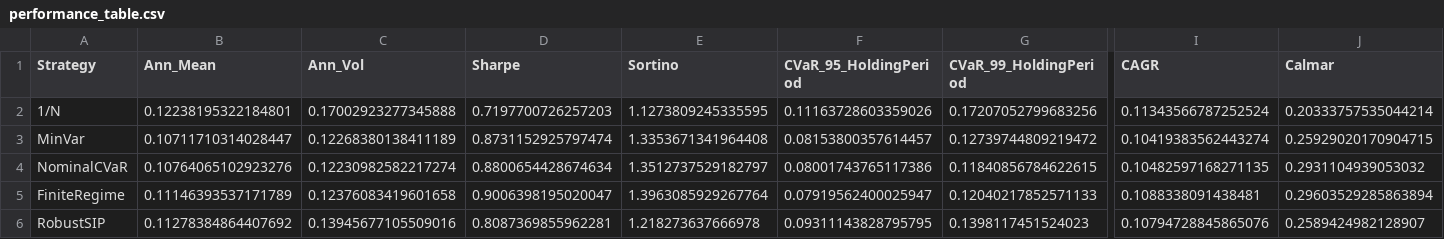
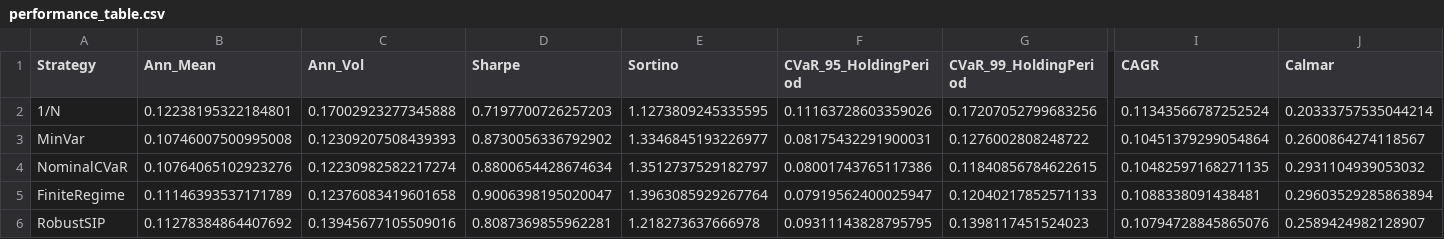
Before and after one commit to MadBezoui/Robust-SIP-Portfolio, a CSV file: results/performance_table.csv, drawn as a sheet; only a part is shown, gaps mark what is left out; the diff covers the shown part only; the diff names each change by its address in the sheet, - before the commit and + after, or states it on an @@ line.

```diff
--- a/results/performance_table.csv
+++ b/results/performance_table.csv
-B3 (Ann_Mean): 0.10711710314028447
+B3 (Ann_Mean): 0.10746007500995008
-C3 (Ann_Vol): 0.12268380138411189
+C3 (Ann_Vol): 0.12309207508439393
-D3 (Sharpe): 0.8731152925797474
+D3 (Sharpe): 0.8730056336792902
-E3 (Sortino): 1.3353671341964408
+E3 (Sortino): 1.3346845193226977
-F3 (CVaR_95_HoldingPeriod): 0.08153800357614457
+F3 (CVaR_95_HoldingPeriod): 0.08175432291900031
-G3 (CVaR_99_HoldingPeriod): 0.12739744809219472
+G3 (CVaR_99_HoldingPeriod): 0.1276002808248722
-I3 (CAGR): 0.10419383562443274
+I3 (CAGR): 0.10451379299054864
-J3 (Calmar): 0.25929020170904715
+J3 (Calmar): 0.2600864274118567
```
Also changed, not shown: 4 edited cells elsewhere in this file, results/bootstrap_inference.csv, results/grid_comparison.csv, 8 other files.
